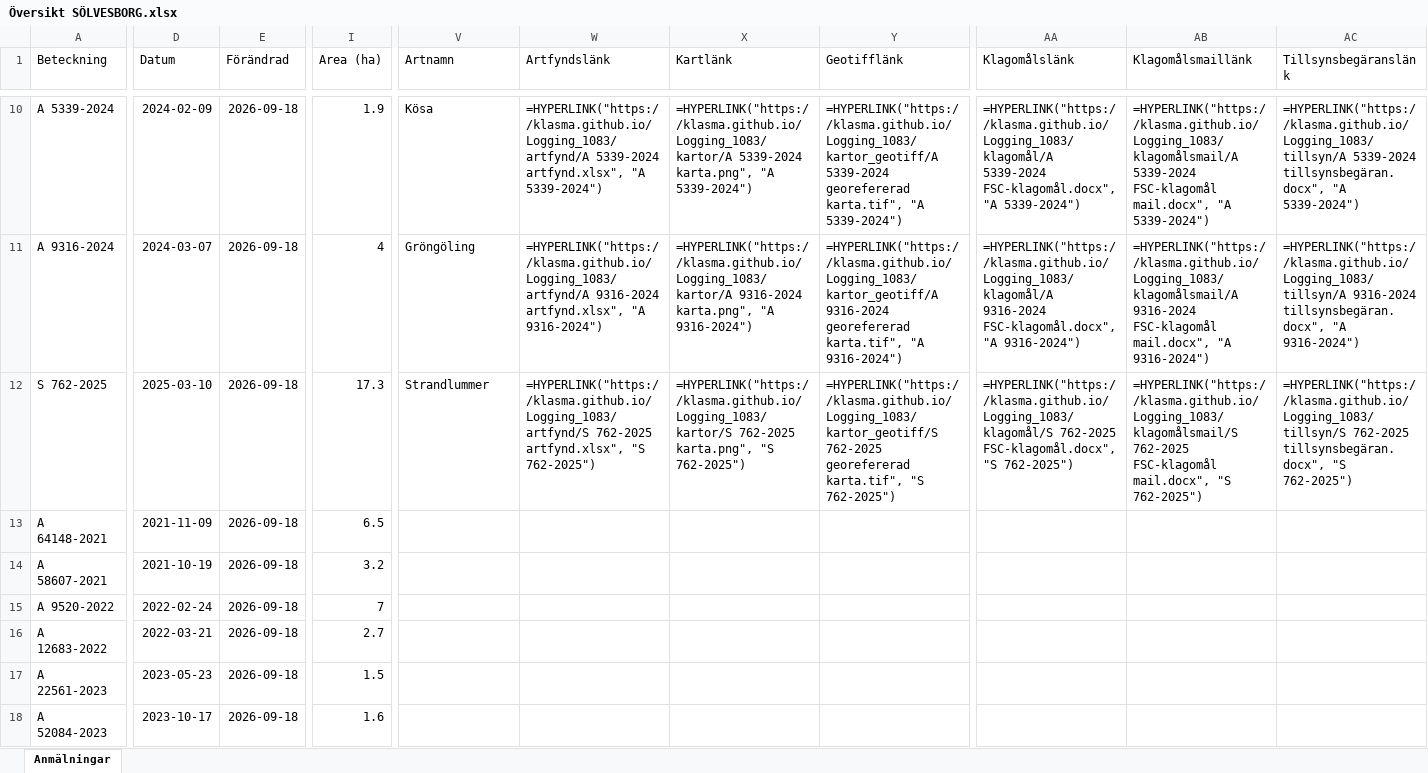
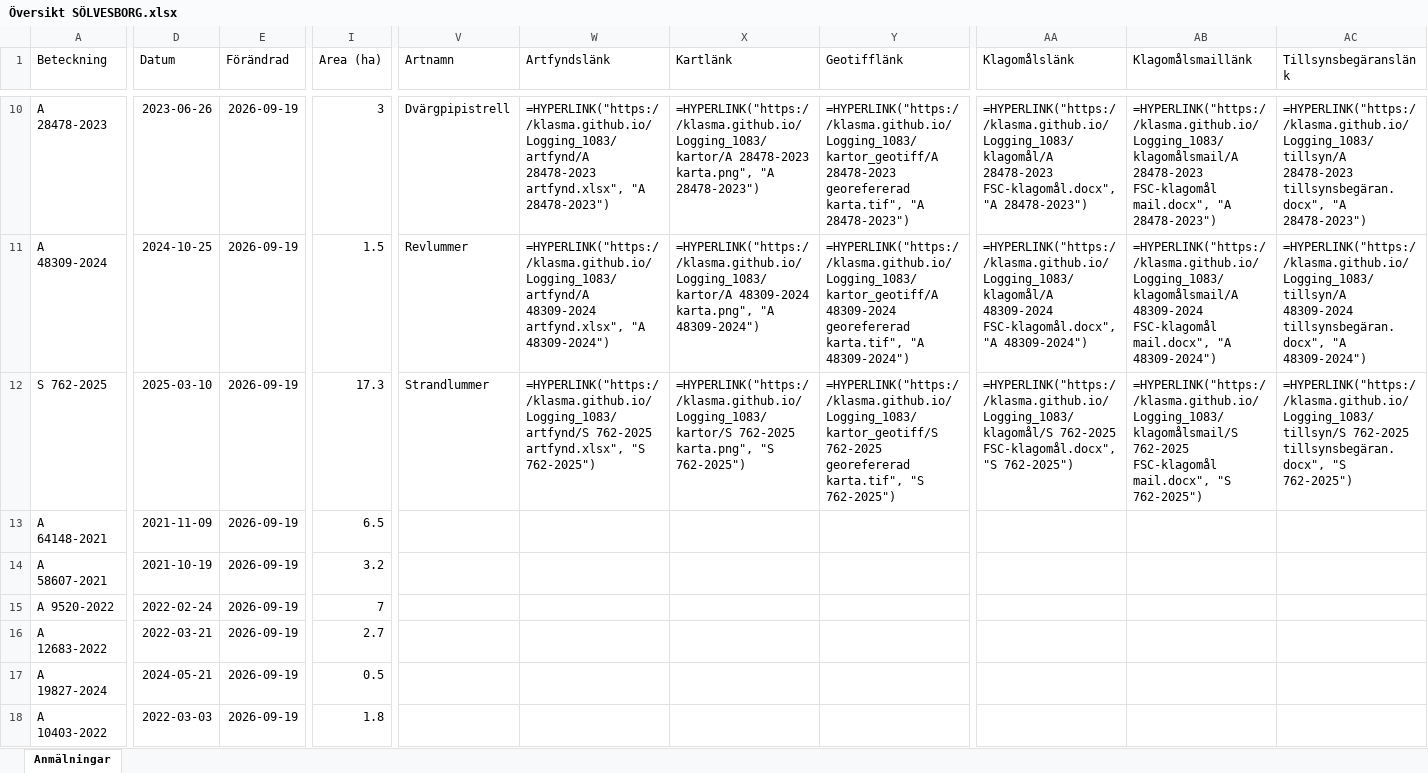
Before and after one commit to klasma/Logging_1083, an Excel workbook: Översikt SÖLVESBORG.xlsx, sheet Anmälningar, drawn as a sheet; only a part is shown, gaps mark what is left out; values as stored, in another font and other column widths than the file's, no borders; formulas without a stored value are shown as written; the diff covers the shown part only; the diff names each change by its address in the sheet, - before the commit and + after, or states it on an @@ line.

```diff
--- a/Översikt SÖLVESBORG.xlsx (sheet Anmälningar)
+++ b/Översikt SÖLVESBORG.xlsx (sheet Anmälningar)
-A10 (Beteckning): A 5339-2024
+A10 (Beteckning): A 28478-2023
-D10 (Datum): 2024-02-09
+D10 (Datum): 2023-06-26
-E10:E18 (Förändrad): 2026-09-18
+E10:E18 (Förändrad): 2026-09-19
-I10 (Area (ha)): 1.9
+I10 (Area (ha)): 3
-V10 (Artnamn): Kösa
+V10 (Artnamn): Dvärgpipistrell
-W10 (Artfyndslänk): =HYPERLINK("https://klasma.github.io/Logging_1083/artfynd/A 5339-2024 artfynd.xlsx", "A 5339-2024")
+W10 (Artfyndslänk): =HYPERLINK("https://klasma.github.io/Logging_1083/artfynd/A 28478-2023 artfynd.xlsx", "A 28478-2023")
-X10 (Kartlänk): =HYPERLINK("https://klasma.github.io/Logging_1083/kartor/A 5339-2024 karta.png", "A 5339-2024")
+X10 (Kartlänk): =HYPERLINK("https://klasma.github.io/Logging_1083/kartor/A 28478-2023 karta.png", "A 28478-2023")
-Y10 (Geotifflänk): =HYPERLINK("https://klasma.github.io/Logging_1083/kartor_geotiff/A 5339-2024 georefererad karta.tif", "A 5339-2024")
+Y10 (Geotifflänk): =HYPERLINK("https://klasma.github.io/Logging_1083/kartor_geotiff/A 28478-2023 georefererad karta.tif", "A 28478-2023")
-AA10 (Klagomålslänk): =HYPERLINK("https://klasma.github.io/Logging_1083/klagomål/A 5339-2024 FSC-klagomål.docx", "A 5339-2024")
+AA10 (Klagomålslänk): =HYPERLINK("https://klasma.github.io/Logging_1083/klagomål/A 28478-2023 FSC-klagomål.docx", "A 28478-2023")
-AB10 (Klagomålsmaillänk): =HYPERLINK("https://klasma.github.io/Logging_1083/klagomålsmail/A 5339-2024 FSC-klagomål mail.docx", "A 5339-2024")
+AB10 (Klagomålsmaillänk): =HYPERLINK("https://klasma.github.io/Logging_1083/klagomålsmail/A 28478-2023 FSC-klagomål mail.docx", "A 28478-2023")
-AC10 (Tillsynsbegäranslänk): =HYPERLINK("https://klasma.github.io/Logging_1083/tillsyn/A 5339-2024 tillsynsbegäran.docx", "A 5339-2024")
+AC10 (Tillsynsbegäranslänk): =HYPERLINK("https://klasma.github.io/Logging_1083/tillsyn/A 28478-2023 tillsynsbegäran.docx", "A 28478-2023")
-A11 (Beteckning): A 9316-2024
+A11 (Beteckning): A 48309-2024
-D11 (Datum): 2024-03-07
+D11 (Datum): 2024-10-25
-I11 (Area (ha)): 4
+I11 (Area (ha)): 1.5
-V11 (Artnamn): Gröngöling
+V11 (Artnamn): Revlummer
-W11 (Artfyndslänk): =HYPERLINK("https://klasma.github.io/Logging_1083/artfynd/A 9316-2024 artfynd.xlsx", "A 9316-2024")
+W11 (Artfyndslänk): =HYPERLINK("https://klasma.github.io/Logging_1083/artfynd/A 48309-2024 artfynd.xlsx", "A 48309-2024")
-X11 (Kartlänk): =HYPERLINK("https://klasma.github.io/Logging_1083/kartor/A 9316-2024 karta.png", "A 9316-2024")
+X11 (Kartlänk): =HYPERLINK("https://klasma.github.io/Logging_1083/kartor/A 48309-2024 karta.png", "A 48309-2024")
-Y11 (Geotifflänk): =HYPERLINK("https://klasma.github.io/Logging_1083/kartor_geotiff/A 9316-2024 georefererad karta.tif", "A 9316-2024")
+Y11 (Geotifflänk): =HYPERLINK("https://klasma.github.io/Logging_1083/kartor_geotiff/A 48309-2024 georefererad karta.tif", "A 48309-2024")
-AA11 (Klagomålslänk): =HYPERLINK("https://klasma.github.io/Logging_1083/klagomål/A 9316-2024 FSC-klagomål.docx", "A 9316-2024")
+AA11 (Klagomålslänk): =HYPERLINK("https://klasma.github.io/Logging_1083/klagomål/A 48309-2024 FSC-klagomål.docx", "A 48309-2024")
-AB11 (Klagomålsmaillänk): =HYPERLINK("https://klasma.github.io/Logging_1083/klagomålsmail/A 9316-2024 FSC-klagomål mail.docx", "A 9316-2024")
+AB11 (Klagomålsmaillänk): =HYPERLINK("https://klasma.github.io/Logging_1083/klagomålsmail/A 48309-2024 FSC-klagomål mail.docx", "A 48309-2024")
-AC11 (Tillsynsbegäranslänk): =HYPERLINK("https://klasma.github.io/Logging_1083/tillsyn/A 9316-2024 tillsynsbegäran.docx", "A 9316-2024")
+AC11 (Tillsynsbegäranslänk): =HYPERLINK("https://klasma.github.io/Logging_1083/tillsyn/A 48309-2024 tillsynsbegäran.docx", "A 48309-2024")
-A17 (Beteckning): A 22561-2023
+A17 (Beteckning): A 19827-2024
-D17 (Datum): 2023-05-23
+D17 (Datum): 2024-05-21
-I17 (Area (ha)): 1.5
+I17 (Area (ha)): 0.5
-A18 (Beteckning): A 52084-2023
+A18 (Beteckning): A 10403-2022
-D18 (Datum): 2023-10-17
+D18 (Datum): 2022-03-03
-I18 (Area (ha)): 1.6
+I18 (Area (ha)): 1.8
```
Also changed, not shown: 353 edited cells elsewhere in this sheet, artfynd/A 10274-2022 artfynd.xlsx, artfynd/A 21769-2023 artfynd.xlsx, 54 other files.
